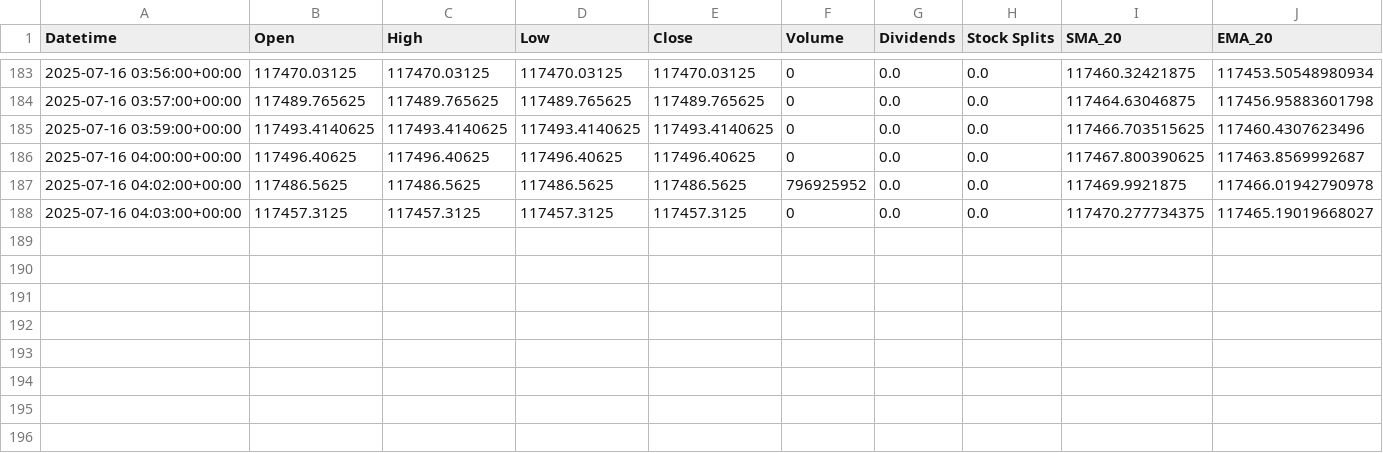
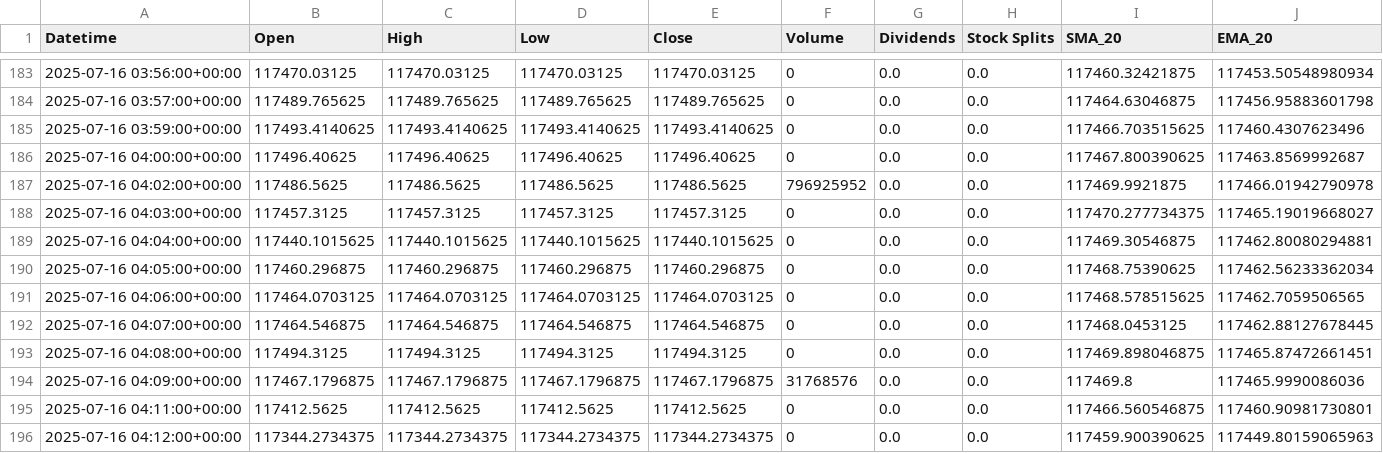
Before and after one commit to captainjacksparrow22/shop-optimizer, a CSV file: stock-analyzer/data/BTC-USD_data.csv, drawn as a sheet; only a part is shown, gaps mark what is left out; rows hold the shown columns only; the diff names each change by its address in the sheet, - before the commit and + after, or states it on an @@ line.

```diff
--- a/stock-analyzer/data/BTC-USD_data.csv
+++ b/stock-analyzer/data/BTC-USD_data.csv
+row 189: 2025-07-16 04:04:00+00:00 | 117440.1015625 | 117440.1015625 | 117440.1015625 | 117440.1015625 | 0 | 0.0 | 0.0 | 117469.30546875 | 117462.80080294881
+row 190: 2025-07-16 04:05:00+00:00 | 117460.296875 | 117460.296875 | 117460.296875 | 117460.296875 | 0 | 0.0 | 0.0 | 117468.75390625 | 117462.56233362034
+row 191: 2025-07-16 04:06:00+00:00 | 117464.0703125 | 117464.0703125 | 117464.0703125 | 117464.0703125 | 0 | 0.0 | 0.0 | 117468.578515625 | 117462.7059506565
+row 192: 2025-07-16 04:07:00+00:00 | 117464.546875 | 117464.546875 | 117464.546875 | 117464.546875 | 0 | 0.0 | 0.0 | 117468.0453125 | 117462.88127678445
+row 193: 2025-07-16 04:08:00+00:00 | 117494.3125 | 117494.3125 | 117494.3125 | 117494.3125 | 0 | 0.0 | 0.0 | 117469.898046875 | 117465.87472661451
+row 194: 2025-07-16 04:09:00+00:00 | 117467.1796875 | 117467.1796875 | 117467.1796875 | 117467.1796875 | 31768576 | 0.0 | 0.0 | 117469.8 | 117465.9990086036
+row 195: 2025-07-16 04:11:00+00:00 | 117412.5625 | 117412.5625 | 117412.5625 | 117412.5625 | 0 | 0.0 | 0.0 | 117466.560546875 | 117460.90981730801
+row 196: 2025-07-16 04:12:00+00:00 | 117344.2734375 | 117344.2734375 | 117344.2734375 | 117344.2734375 | 0 | 0.0 | 0.0 | 117459.900390625 | 117449.80159065963
```
Also changed, not shown: 7 other files.
